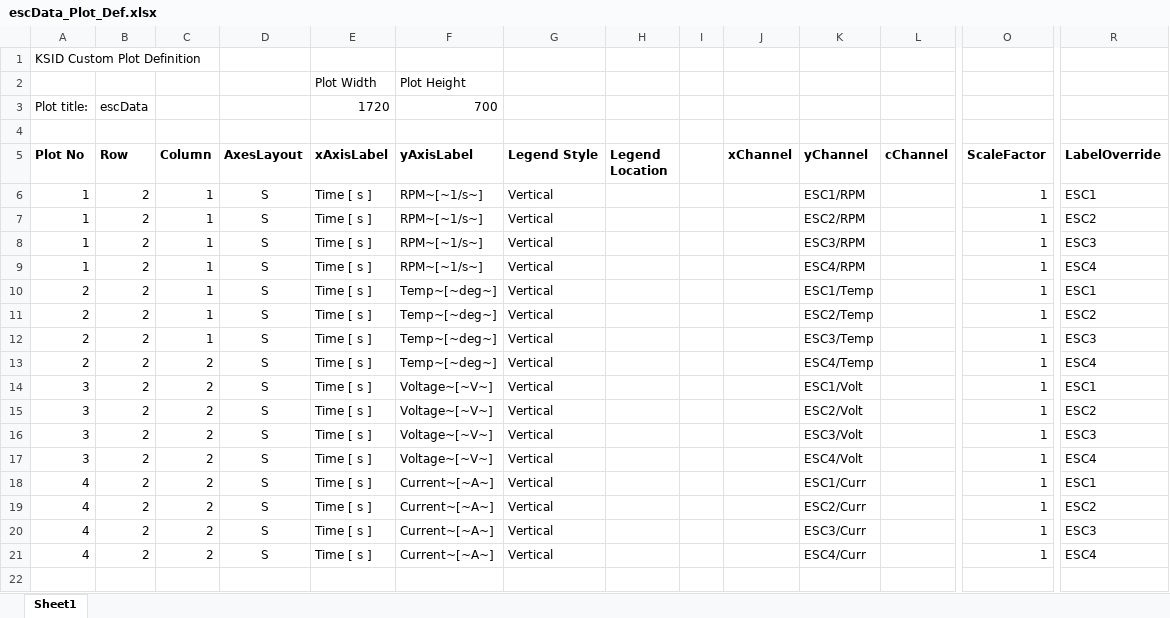
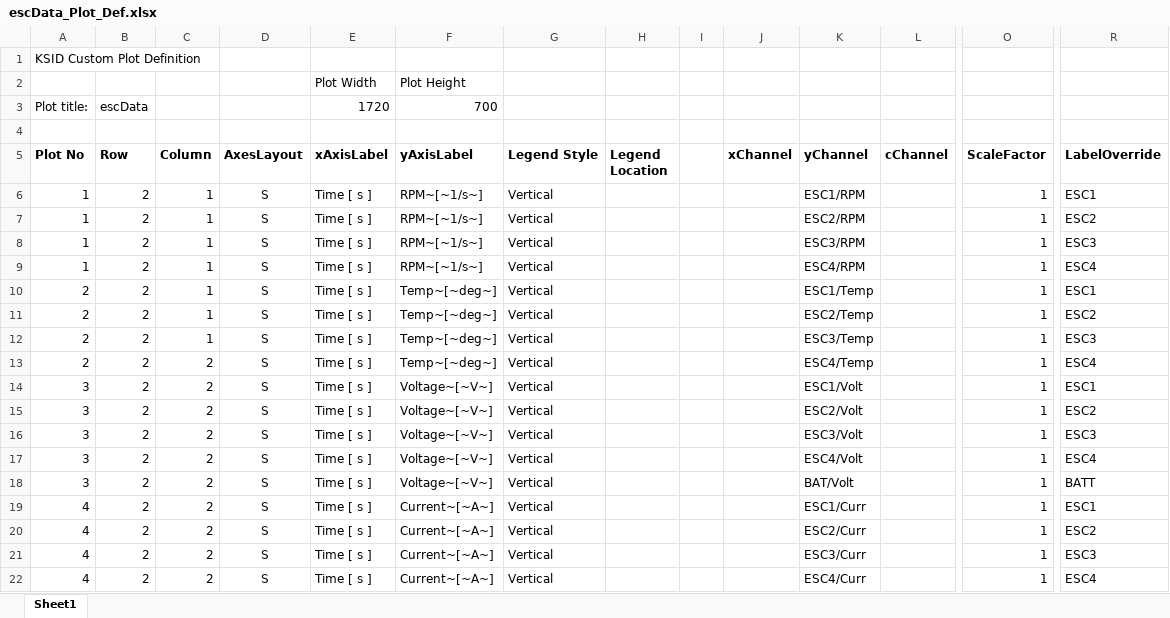
Before and after one commit to flyingk/kVIS3_bsp_ardupilot, an Excel workbook: CustomPlots/escData_Plot_Def.xlsx, sheet Sheet1, drawn as a sheet; only a part is shown, gaps mark what is left out; values as stored, in another font and other column widths than the file's, no borders; rows hold the shown columns only; the diff names each change by its address in the sheet, - before the commit and + after, or states it on an @@ line.

Commit message:
Add battery voltage to escData plot

```diff
--- a/CustomPlots/escData_Plot_Def.xlsx (sheet Sheet1)
+++ b/CustomPlots/escData_Plot_Def.xlsx (sheet Sheet1)
+row 18: 3 | 2 | 2 | S | Time [ s ] | Voltage~[~V~] | Vertical |  |  |  | BAT/Volt |  | 1 | BATT
```
